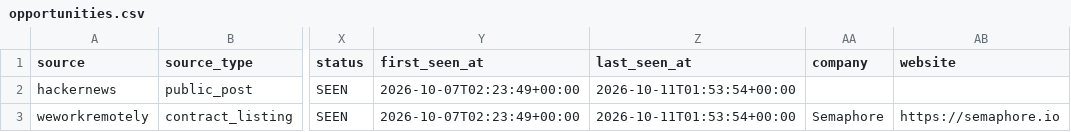
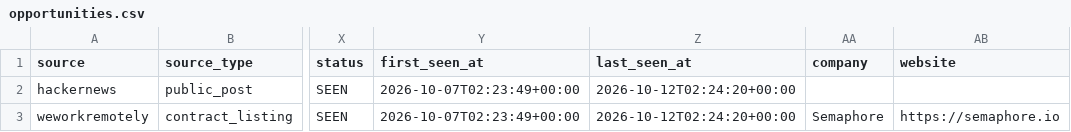
Before and after one commit to love20050402-hub/market-research-engine, a CSV file: output/opportunities.csv, drawn as a sheet; only a part is shown, gaps mark what is left out; the diff names each change by its address in the sheet, - before the commit and + after, or states it on an @@ line.

```diff
--- a/output/opportunities.csv
+++ b/output/opportunities.csv
-Z2:Z3 (last_seen_at): 2026-10-11T01:53:54+00:00
+Z2:Z3 (last_seen_at): 2026-10-12T02:24:20+00:00
```
Also changed, not shown: 5 other files.
